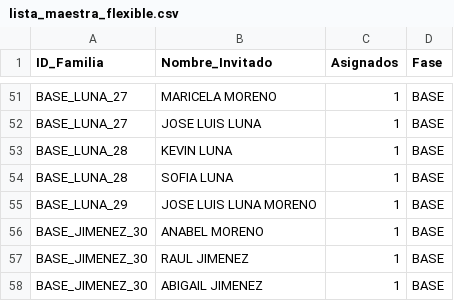
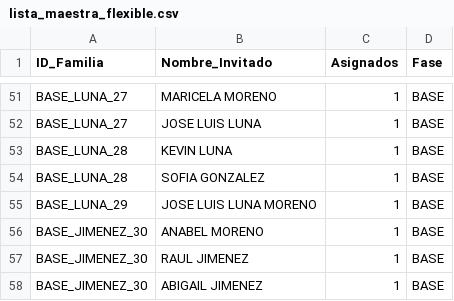
Before and after one commit to laizaydavidboda/invitacion-boda-flask, a CSV file: lista_maestra_flexible.csv, drawn as a sheet; only a part is shown, gaps mark what is left out.

Commit message:
Update lista_maestra_flexible.csv with new entries
Added new entries to the lista_maestra_flexible.csv file.

```diff
--- a/lista_maestra_flexible.csv
+++ b/lista_maestra_flexible.csv
@@ -53,3 +53,3 @@ BASE_LUNA_27,JOSE LUIS LUNA,1,BASE
 BASE_LUNA_28,KEVIN LUNA,1,BASE
-BASE_LUNA_28,SOFIA LUNA,1,BASE
+BASE_LUNA_28,SOFIA GONZALEZ,1,BASE
 BASE_LUNA_29,JOSE LUIS LUNA MORENO,1,BASE
```
